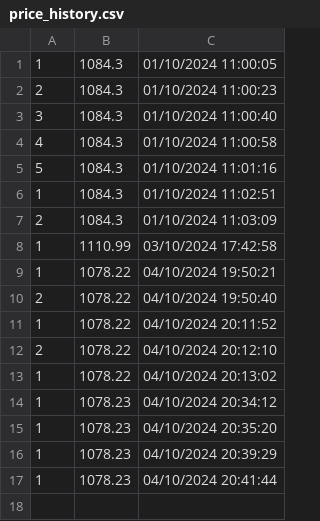
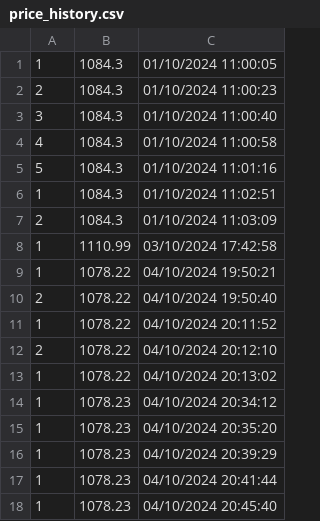
Before and after one commit to kurczakooo/PriceScraper, a CSV file: price_history.csv, drawn as a sheet; the diff names each change by its address in the sheet, - before the commit and + after, or states it on an @@ line.

```diff
--- a/price_history.csv
+++ b/price_history.csv
+row 18: 1 | 1078.23 | 04/10/2024 20:45:40
```
Also changed, not shown: 1 other file.
